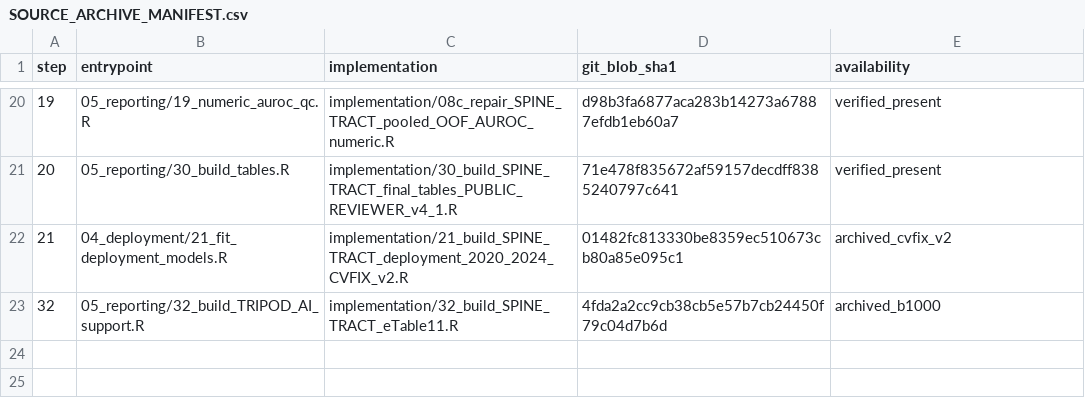
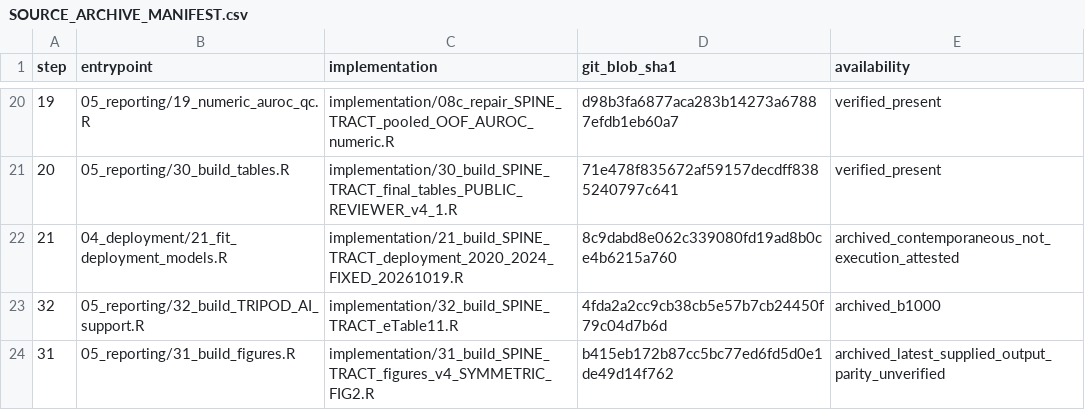
Before and after one commit to garingriffith-arch/tqip_spine_calc, a CSV file: analytic_pipeline/SOURCE_ARCHIVE_MANIFEST.csv, drawn as a sheet; only a part is shown, gaps mark what is left out.

Commit message:
Archive SPINE-TRACT figure and deployment sources
* Archive recovered SPINE-TRACT source: 21_build_SPINE_TRACT_deployment_2020_2024_FIXED_20261019.R

* Archive latest supplied corrected SPINE-TRACT figure source

* Map SPINE-TRACT pipeline to recovered source archive

* Add Stage 31 figure-source entrypoint

* Map SPINE-TRACT pipeline to recovered source archive

* Map SPINE-TRACT pipeline to recovered source archive

* Document SPINE-TRACT source provenance and verification limits

* Document SPINE-TRACT source provenance and verification limits

* Document SPINE-TRACT source provenance and verification limits

* Document SPINE-TRACT source provenance and verification limits

* Document SPINE-TRACT source provenance and verification limits

* Add reproducible read-only checks for archived code and deployment files

```diff
--- a/analytic_pipeline/SOURCE_ARCHIVE_MANIFEST.csv
+++ b/analytic_pipeline/SOURCE_ARCHIVE_MANIFEST.csv
@@ -21,3 +21,4 @@ step,entrypoint,implementation,git_blob_sha1,availability
 20,05_reporting/30_build_tables.R,implementation/30_build_SPINE_TRACT_final_tables_PUBLIC_REVIEWER_v4_1.R,71e478f835672af59157decdff8385240797c641,verified_present
-21,04_deployment/21_fit_deployment_models.R,implementation/21_build_SPINE_TRACT_deployment_2020_2024_CVFIX_v2.R,01482fc813330be8359ec510673cb80a85e095c1,archived_cvfix_v2
+21,04_deployment/21_fit_deployment_models.R,implementation/21_build_SPINE_TRACT_deployment_2020_2024_FIXED_20261019.R,8c9dabd8e062c339080fd19ad8b0ce4b6215a760,archived_contemporaneous_not_execution_attested
 32,05_reporting/32_build_TRIPOD_AI_support.R,implementation/32_build_SPINE_TRACT_eTable11.R,4fda2a2cc9cb38cb5e57b7cb24450f79c04d7b6d,archived_b1000
+31,05_reporting/31_build_figures.R,implementation/31_build_SPINE_TRACT_figures_v4_SYMMETRIC_FIG2.R,b415eb172b87cc5bc77ed6fd5d0e1de49d14f762,archived_latest_supplied_output_parity_unverified
```
Also changed, not shown: analytic_pipeline/PIPELINE_MANIFEST.csv, 10 other files.
